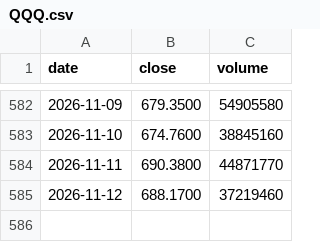
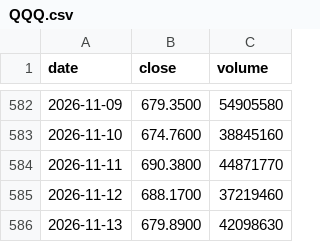
Before and after one commit to soohucn-gif/agent-security-dashboard, a CSV file: data/prices/QQQ.csv, drawn as a sheet; only a part is shown, gaps mark what is left out.

```diff
--- a/data/prices/QQQ.csv
+++ b/data/prices/QQQ.csv
@@ -585 +585,2 @@ date,close,volume
 2026-11-12,688.1700,37219460
+2026-11-13,679.8900,42098630
```
Also changed, not shown: data/prices/CRWD.csv, data/prices/FTNT.csv, 13 other files.
